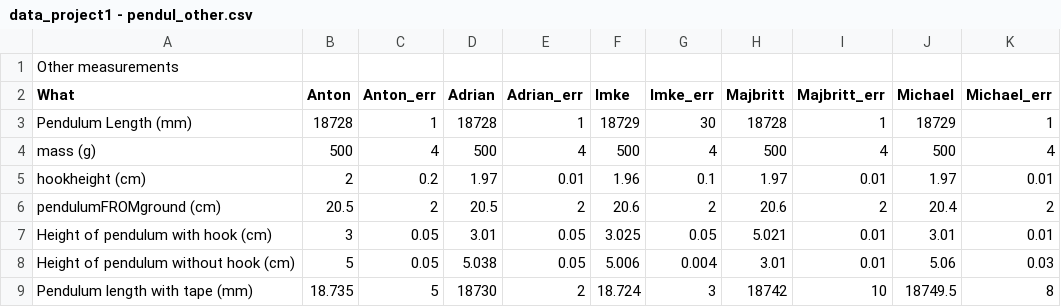
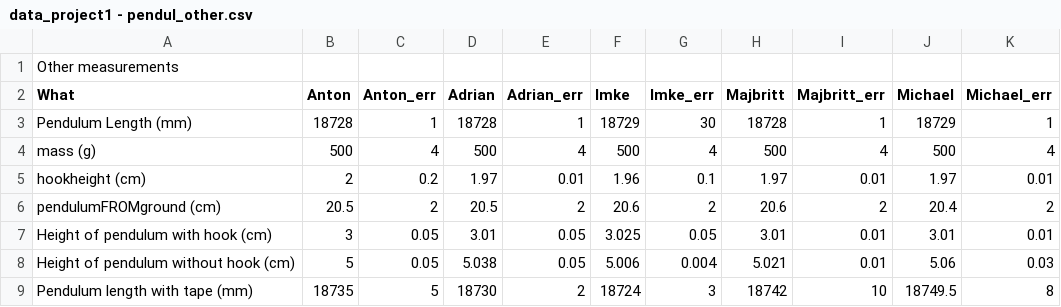
Before and after one commit to tonton-golio/Measuring-gravitational-acc, a CSV file: data_project1 - pendul_other.csv, drawn as a sheet.

Commit message:
Update data_project1 - pendul_other.csv

```diff
--- a/data_project1 - pendul_other.csv
+++ b/data_project1 - pendul_other.csv
@@ -6,4 +6,4 @@ hookheight (cm),2,0.2,1.97,0.01,1.96,0.1,1.97,0.01,1.97,0.01
 pendulumFROMground (cm),20.5,2,20.5,2,20.6,2,20.6,2,20.4,2
-Height of pendulum with hook (cm),3,0.05,3.01,0.05,3.025,0.05,5.021,0.01,3.01,0.01
-Height of pendulum without hook (cm),5,0.05,5.038,0.05,5.006,0.004,3.01,0.01,5.06,0.03
-Pendulum length with tape (mm),18.735,5,18730,2,18.724,3,18742,10,18749.5,8
+Height of pendulum with hook (cm),3,0.05,3.01,0.05,3.025,0.05,3.01,0.01,3.01,0.01
+Height of pendulum without hook (cm),5,0.05,5.038,0.05,5.006,0.004,5.021,0.01,5.06,0.03
+Pendulum length with tape (mm),18735,5,18730,2,18724,3,18742,10,18749.5,8
```
